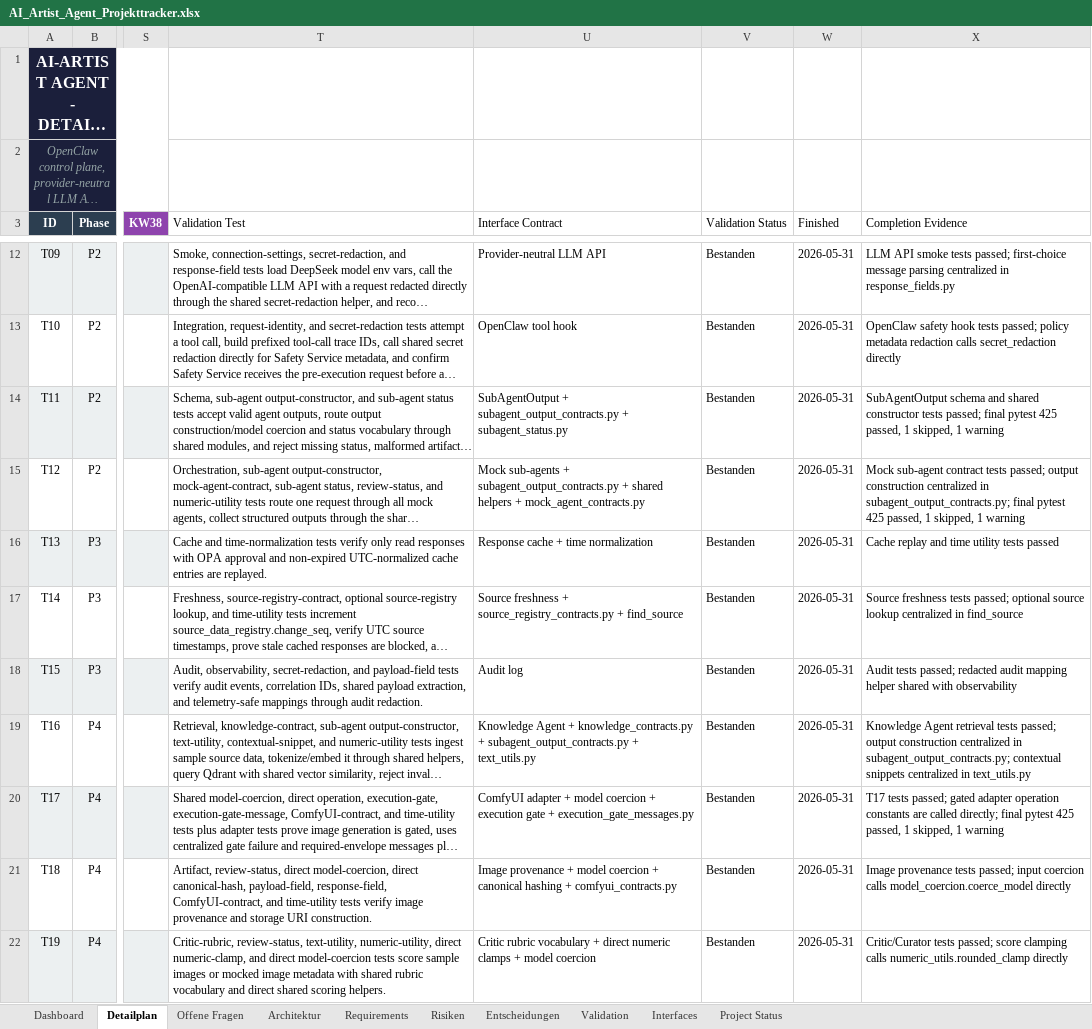
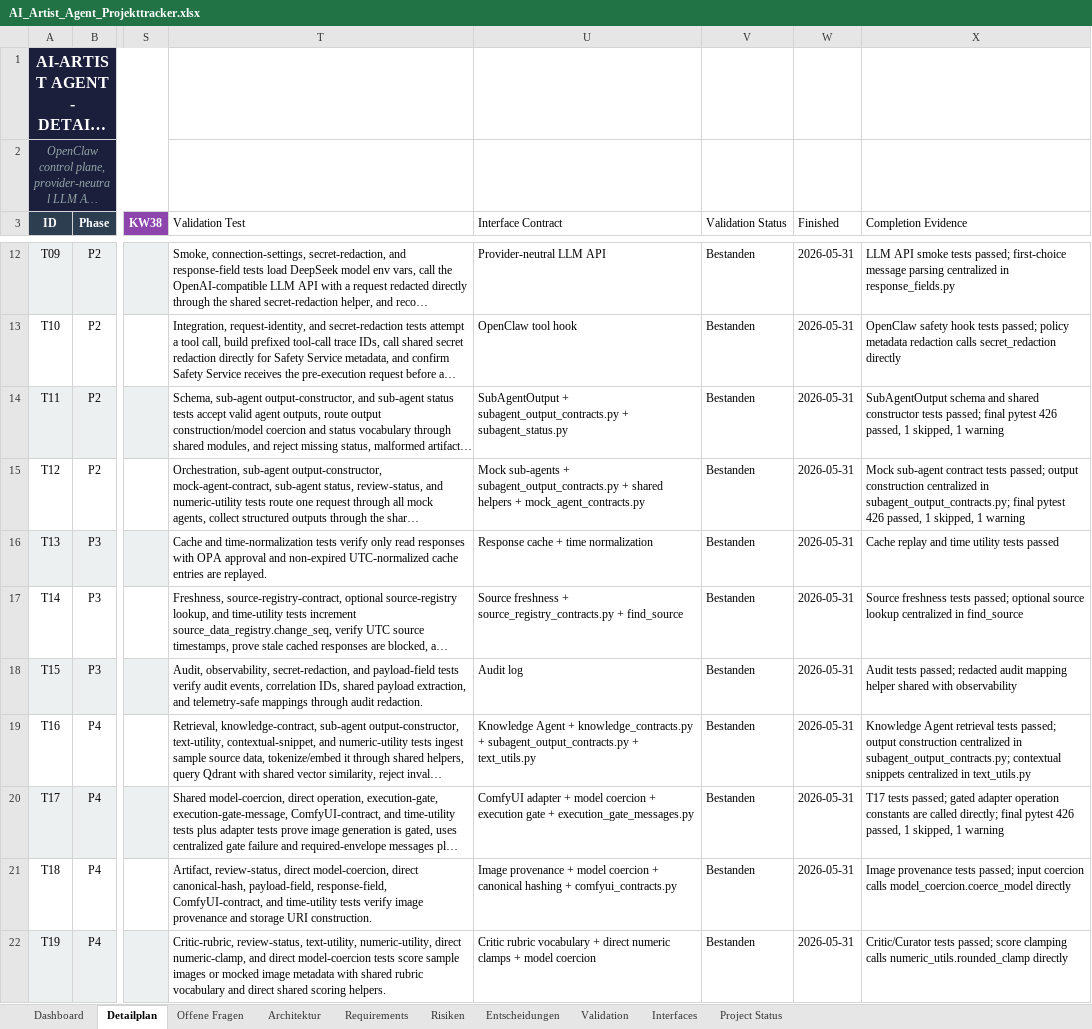
Before and after one commit to artprof964/AI-Artist, an Excel workbook: AI_Artist_Agent_Projekttracker.xlsx, sheet Detailplan, drawn as a sheet; only a part is shown, gaps mark what is left out; long unchanged cells end in …; values as stored, in another font and other column widths than the file's, no borders; the diff covers the shown part only; the diff names each change by its address in the sheet, - before the commit and + after, or states it on an @@ line.

```diff
--- a/AI_Artist_Agent_Projekttracker.xlsx (sheet Detailplan)
+++ b/AI_Artist_Agent_Projekttracker.xlsx (sheet Detailplan)
-X14 (Completion Evidence): …final pytest 425 passed, 1…
+X14 (Completion Evidence): …final pytest 426 passed, 1…
-X15 (Completion Evidence): …final pytest 425 passed, 1…
+X15 (Completion Evidence): …final pytest 426 passed, 1…
-X20 (Completion Evidence): …final pytest 425 passed, 1…
+X20 (Completion Evidence): …final pytest 426 passed, 1…
```
Also changed, not shown: 8 edited cells elsewhere in this sheet, sheet Validation, sheet Project Status, 7 other files.
